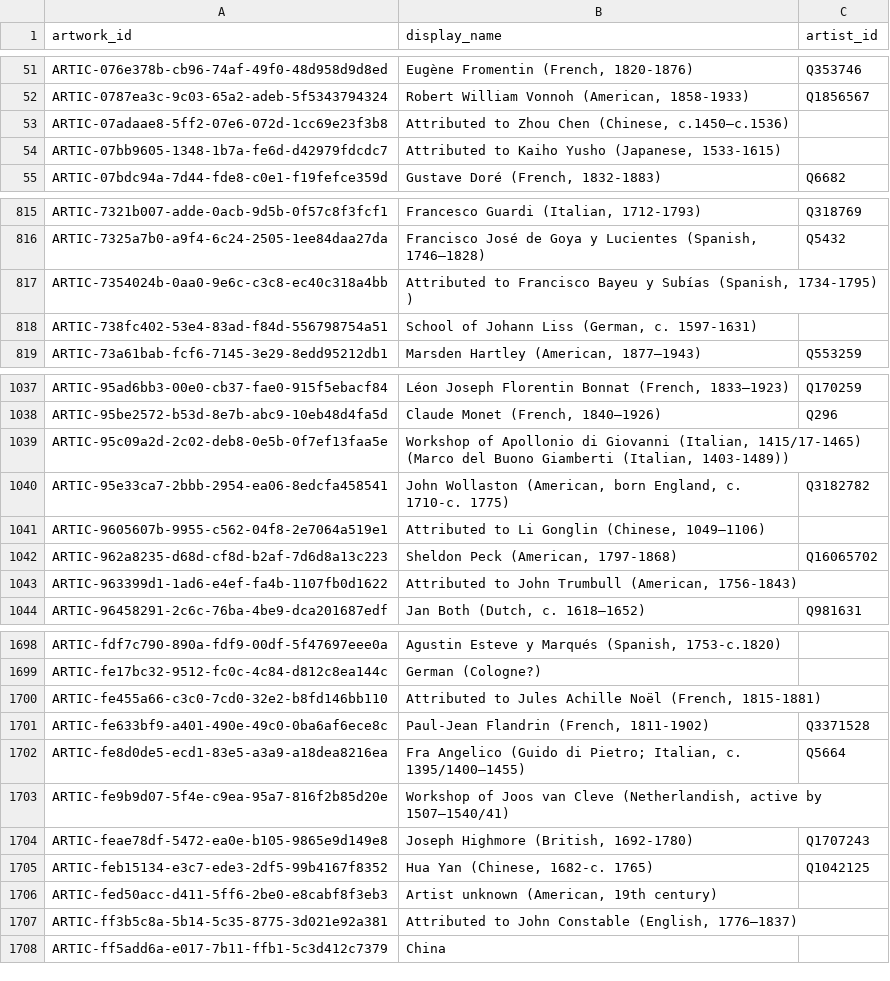
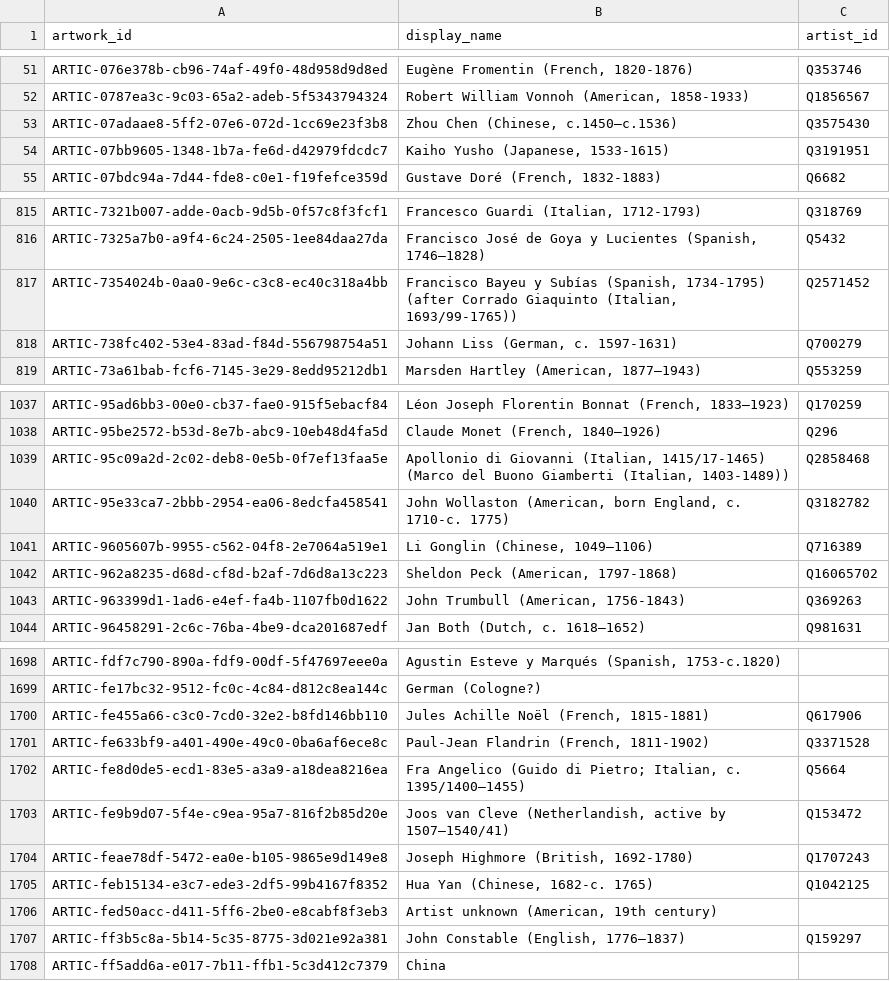
Before and after one commit to YifanWang2002/AI-Curators, a CSV file: DataProcessing/data/artwork_with_artist.csv, drawn as a sheet; only a part is shown, gaps mark what is left out; the diff covers the shown part only.

Commit message:
modify artist & location wiki info

```diff
--- a/DataProcessing/data/artwork_with_artist.csv
+++ b/DataProcessing/data/artwork_with_artist.csv
@@ -52,4 +52,4 @@ ARTIC-076e378b-cb96-74af-49f0-48d958d9d8ed,"Eugène Fromentin (French, 1820-1876
 ARTIC-0787ea3c-9c03-65a2-adeb-5f5343794324,"Robert William Vonnoh (American, 1858-1933)",Q1856567
-ARTIC-07adaae8-5ff2-07e6-072d-1cc69e23f3b8,"Attributed to Zhou Chen (Chinese, c.1450–c.1536)",
-ARTIC-07bb9605-1348-1b7a-fe6d-d42979fdcdc7,"Attributed to Kaiho Yusho (Japanese, 1533-1615)",
+ARTIC-07adaae8-5ff2-07e6-072d-1cc69e23f3b8," Zhou Chen (Chinese, c.1450–c.1536)",Q3575430
+ARTIC-07bb9605-1348-1b7a-fe6d-d42979fdcdc7," Kaiho Yusho (Japanese, 1533-1615)",Q3191951
 ARTIC-07bdc94a-7d44-fde8-c0e1-f19fefce359d,"Gustave Doré (French, 1832-1883)",Q6682
@@ -816,4 +816,4 @@ ARTIC-7321b007-adde-0acb-9d5b-0f57c8f3fcf1,"Francesco Guardi (Italian, 1712-1793
 ARTIC-7325a7b0-a9f4-6c24-2505-1ee84daa27da,"Francisco José de Goya y Lucientes (Spanish, 1746–1828)",Q5432
-ARTIC-7354024b-0aa0-9e6c-c3c8-ec40c318a4bb,"Attributed to Francisco Bayeu y Subías (Spanish, 1734-1795) )",
-ARTIC-738fc402-53e4-83ad-f84d-556798754a51,"School of Johann Liss (German, c. 1597-1631)",
+ARTIC-7354024b-0aa0-9e6c-c3c8-ec40c318a4bb," Francisco Bayeu y Subías (Spanish, 1734-1795) (after Corrado Giaquinto (Italian, 1693/99-1765))",Q2571452
+ARTIC-738fc402-53e4-83ad-f84d-556798754a51," Johann Liss (German, c. 1597-1631)",Q700279
 ARTIC-73a61bab-fcf6-7145-3e29-8edd95212db1,"Marsden Hartley (American, 1877–1943)",Q553259
@@ -1038,7 +1038,7 @@ ARTIC-95ad6bb3-00e0-cb37-fae0-915f5ebacf84,"Léon Joseph Florentin Bonnat (Frenc
 ARTIC-95be2572-b53d-8e7b-abc9-10eb48d4fa5d,"Claude Monet (French, 1840–1926)",Q296
-ARTIC-95c09a2d-2c02-deb8-0e5b-0f7ef13faa5e,"Workshop of Apollonio di Giovanni (Italian, 1415/17-1465) (Marco del Buono Giamberti (Italian, 1403-1489))",
+ARTIC-95c09a2d-2c02-deb8-0e5b-0f7ef13faa5e," Apollonio di Giovanni (Italian, 1415/17-1465) (Marco del Buono Giamberti (Italian, 1403-1489))",Q2858468
 ARTIC-95e33ca7-2bbb-2954-ea06-8edcfa458541,"John Wollaston (American, born England, c. 1710-c. 1775)",Q3182782
-ARTIC-9605607b-9955-c562-04f8-2e7064a519e1,"Attributed to Li Gonglin (Chinese, 1049–1106)",
+ARTIC-9605607b-9955-c562-04f8-2e7064a519e1," Li Gonglin (Chinese, 1049–1106)",Q716389
 ARTIC-962a8235-d68d-cf8d-b2af-7d6d8a13c223,"Sheldon Peck (American, 1797-1868)",Q16065702
-ARTIC-963399d1-1ad6-e4ef-fa4b-1107fb0d1622,"Attributed to John Trumbull (American, 1756-1843)",
+ARTIC-963399d1-1ad6-e4ef-fa4b-1107fb0d1622," John Trumbull (American, 1756-1843)",Q369263
 ARTIC-96458291-2c6c-76ba-4be9-dca201687edf,"Jan Both (Dutch, c. 1618–1652)",Q981631
@@ -1699,6 +1699,6 @@ ARTIC-fdf7c790-890a-fdf9-00df-5f47697eee0a,"Agustin Esteve y Marqués (Spanish,
 ARTIC-fe17bc32-9512-fc0c-4c84-d812c8ea144c,German (Cologne?),
-ARTIC-fe455a66-c3c0-7cd0-32e2-b8fd146bb110,"Attributed to Jules Achille Noël  (French, 1815-1881)",
+ARTIC-fe455a66-c3c0-7cd0-32e2-b8fd146bb110," Jules Achille Noël  (French, 1815-1881)",Q617906
 ARTIC-fe633bf9-a401-490e-49c0-0ba6af6ece8c,"Paul-Jean Flandrin (French, 1811-1902)",Q3371528
 ARTIC-fe8d0de5-ecd1-83e5-a3a9-a18dea8216ea,"Fra Angelico (Guido di Pietro; Italian, c. 1395/1400–1455)",Q5664
-ARTIC-fe9b9d07-5f4e-c9ea-95a7-816f2b85d20e,"Workshop of Joos van Cleve (Netherlandish, active by 1507–1540/41)",
+ARTIC-fe9b9d07-5f4e-c9ea-95a7-816f2b85d20e," Joos van Cleve (Netherlandish, active by 1507–1540/41)",Q153472
 ARTIC-feae78df-5472-ea0e-b105-9865e9d149e8,"Joseph Highmore (British, 1692-1780)",Q1707243
@@ -1706,3 +1706,3 @@ ARTIC-feb15134-e3c7-ede3-2df5-99b4167f8352,"Hua Yan (Chinese, 1682-c. 1765)",Q10
 ARTIC-fed50acc-d411-5ff6-2be0-e8cabf8f3eb3,"Artist unknown (American, 19th century)",
-ARTIC-ff3b5c8a-5b14-5c35-8775-3d021e92a381,"Attributed to John Constable (English, 1776–1837)",
+ARTIC-ff3b5c8a-5b14-5c35-8775-3d021e92a381," John Constable (English, 1776–1837)",Q159297
 ARTIC-ff5add6a-e017-7b11-ffb1-5c3d412c7379,China,
```
Also changed, not shown: 169 edited cells elsewhere in this file, 5 other files.
